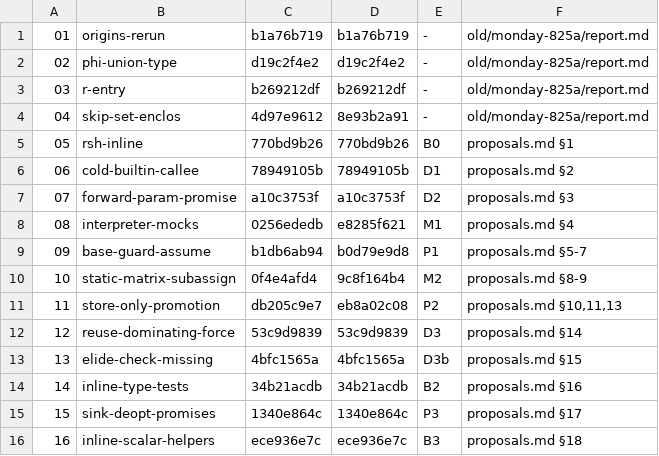
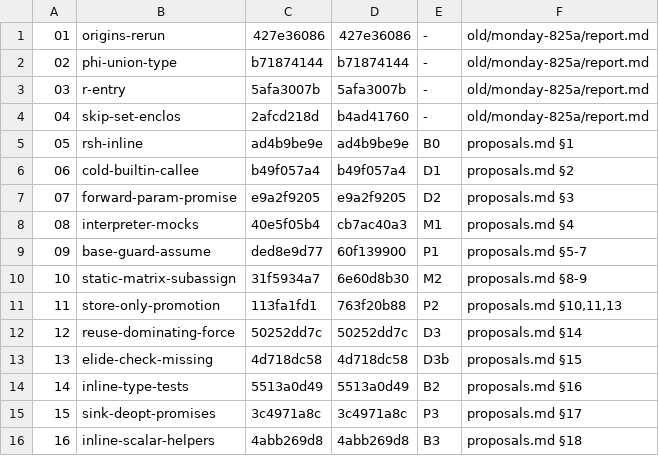
Before and after one commit to PRL-PRG/r-compile-server, a TSV file: server/doc/2026-11-benchmarks/ranges.tsv, drawn as a sheet; only a part is shown; the diff covers the shown part only.

```diff
--- a/server/doc/2026-11-benchmarks/ranges.tsv
+++ b/server/doc/2026-11-benchmarks/ranges.tsv
@@ -1,16 +1,16 @@
-01	origins-rerun	b1a76b719	b1a76b719	-	old/monday-825a/report.md
-02	phi-union-type	d19c2f4e2	d19c2f4e2	-	old/monday-825a/report.md
-03	r-entry	b269212df	b269212df	-	old/monday-825a/report.md
-04	skip-set-enclos	4d97e9612	8e93b2a91	-	old/monday-825a/report.md
-05	rsh-inline	770bd9b26	770bd9b26	B0	proposals.md §1
-06	cold-builtin-callee	78949105b	78949105b	D1	proposals.md §2
-07	forward-param-promise	a10c3753f	a10c3753f	D2	proposals.md §3
-08	interpreter-mocks	0256ededb	e8285f621	M1	proposals.md §4
-09	base-guard-assume	b1db6ab94	b0d79e9d8	P1	proposals.md §5-7
-10	static-matrix-subassign	0f4e4afd4	9c8f164b4	M2	proposals.md §8-9
-11	store-only-promotion	db205c9e7	eb8a02c08	P2	proposals.md §10,11,13
-12	reuse-dominating-force	53c9d9839	53c9d9839	D3	proposals.md §14
-13	elide-check-missing	4bfc1565a	4bfc1565a	D3b	proposals.md §15
-14	inline-type-tests	34b21acdb	34b21acdb	B2	proposals.md §16
-15	sink-deopt-promises	1340e864c	1340e864c	P3	proposals.md §17
-16	inline-scalar-helpers	ece936e7c	ece936e7c	B3	proposals.md §18
+01	origins-rerun	427e36086	427e36086	-	old/monday-825a/report.md
+02	phi-union-type	b71874144	b71874144	-	old/monday-825a/report.md
+03	r-entry	5afa3007b	5afa3007b	-	old/monday-825a/report.md
+04	skip-set-enclos	2afcd218d	b4ad41760	-	old/monday-825a/report.md
+05	rsh-inline	ad4b9be9e	ad4b9be9e	B0	proposals.md §1
+06	cold-builtin-callee	b49f057a4	b49f057a4	D1	proposals.md §2
+07	forward-param-promise	e9a2f9205	e9a2f9205	D2	proposals.md §3
+08	interpreter-mocks	40e5f05b4	cb7ac40a3	M1	proposals.md §4
+09	base-guard-assume	ded8e9d77	60f139900	P1	proposals.md §5-7
+10	static-matrix-subassign	31f5934a7	6e60d8b30	M2	proposals.md §8-9
+11	store-only-promotion	113fa1fd1	763f20b88	P2	proposals.md §10,11,13
+12	reuse-dominating-force	50252dd7c	50252dd7c	D3	proposals.md §14
+13	elide-check-missing	4d718dc58	4d718dc58	D3b	proposals.md §15
+14	inline-type-tests	5513a0d49	5513a0d49	B2	proposals.md §16
+15	sink-deopt-promises	3c4971a8c	3c4971a8c	P3	proposals.md §17
+16	inline-scalar-helpers	4abb269d8	4abb269d8	B3	proposals.md §18
```
Also changed, not shown: 24 edited cells elsewhere in this file, 30 other files.
